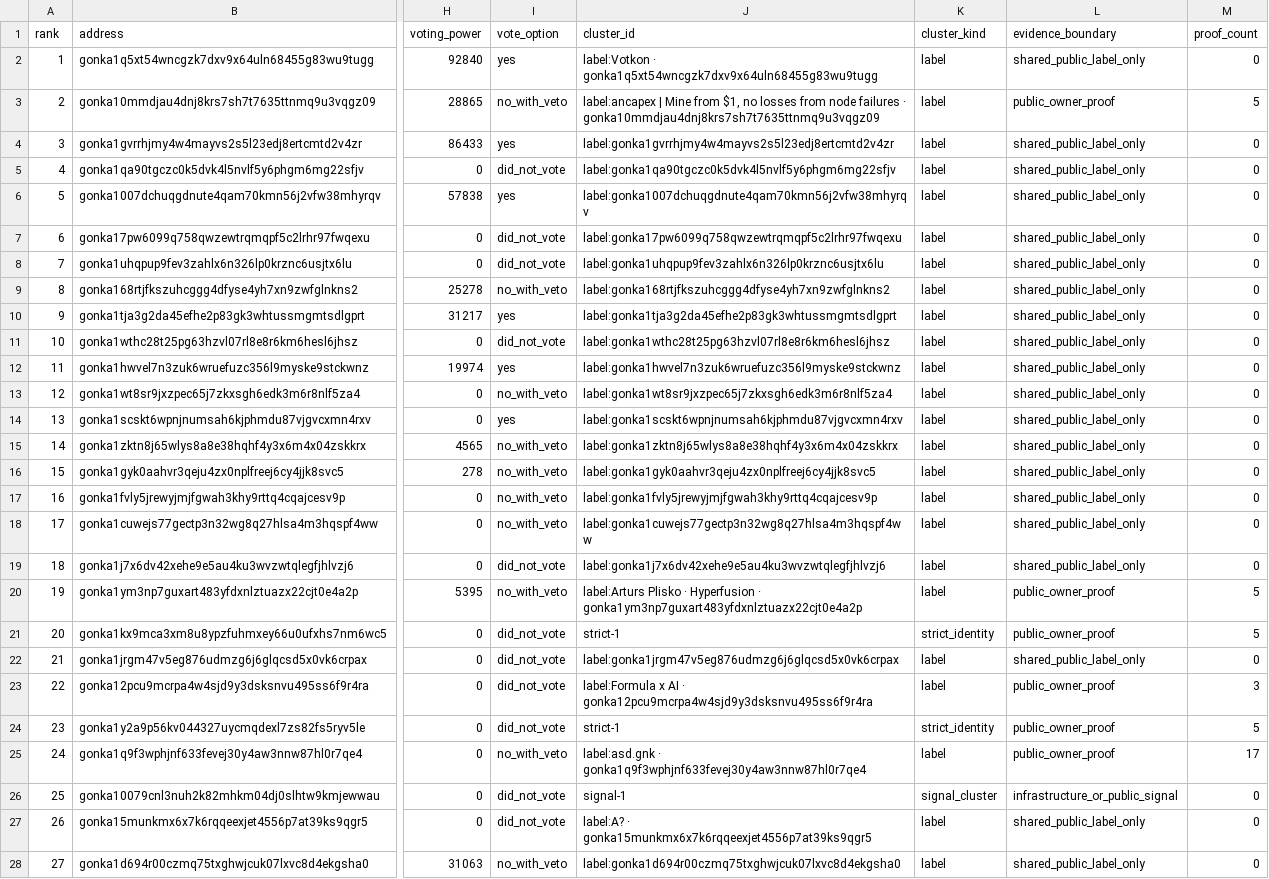
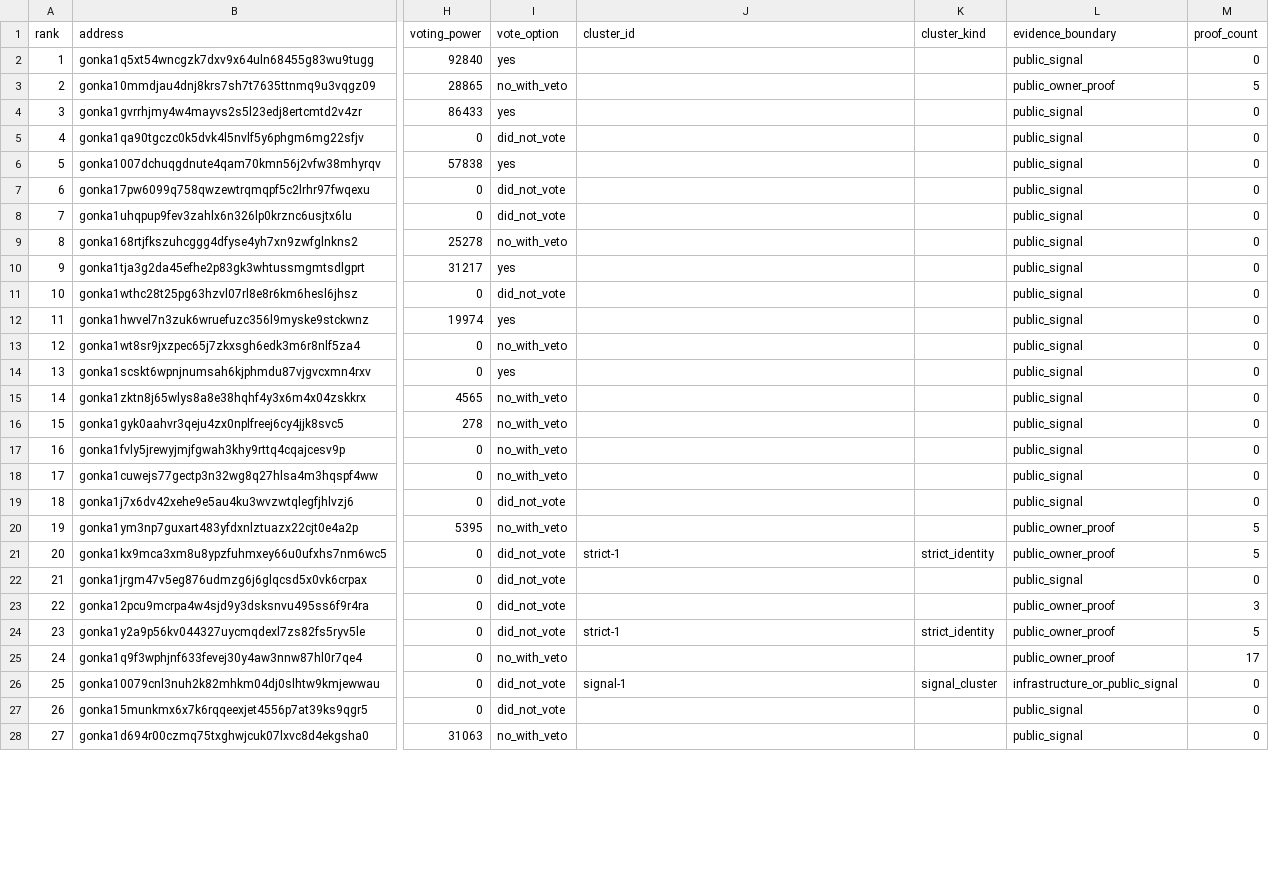
Before and after one commit to huxuxuya/67-propsal-check, a CSV file: reports/benefit_power_matrix.csv, drawn as a sheet; only a part is shown, gaps mark what is left out; the diff covers the shown part only; the diff names each change by its address in the sheet, - before the commit and + after, or states it on an @@ line.

Commit message:
Refactor forensic dashboard actor labeling

```diff
--- a/reports/benefit_power_matrix.csv
+++ b/reports/benefit_power_matrix.csv
-J2 (cluster_id): label:Votkon · gonka1q5xt54wncgzk7dxv9x64uln68455g83wu9tugg
+J2 (cluster_id): (empty)
-K2:K20 (cluster_kind): label
+K2:K20 (cluster_kind): (empty)
-L2 (evidence_boundary): shared_public_label_only
+L2 (evidence_boundary): public_signal
-J3 (cluster_id): label:ancapex | Mine from $1, no losses from node failures · gonka10mmdjau4dnj8krs7sh7t7635ttnmq9u3vqgz09
+J3 (cluster_id): (empty)
-J4 (cluster_id): label:gonka1gvrrhjmy4w4mayvs2s5l23edj8ertcmtd2v4zr
+J4 (cluster_id): (empty)
-L4:L19 (evidence_boundary): shared_public_label_only
+L4:L19 (evidence_boundary): public_signal
-J5 (cluster_id): label:gonka1qa90tgczc0k5dvk4l5nvlf5y6phgm6mg22sfjv
+J5 (cluster_id): (empty)
-J6 (cluster_id): label:gonka1007dchuqgdnute4qam70kmn56j2vfw38mhyrqv
+J6 (cluster_id): (empty)
-J7 (cluster_id): label:gonka17pw6099q758qwzewtrqmqpf5c2lrhr97fwqexu
+J7 (cluster_id): (empty)
-J8 (cluster_id): label:gonka1uhqpup9fev3zahlx6n326lp0krznc6usjtx6lu
+J8 (cluster_id): (empty)
-J9 (cluster_id): label:gonka168rtjfkszuhcggg4dfyse4yh7xn9zwfglnkns2
+J9 (cluster_id): (empty)
-J10 (cluster_id): label:gonka1tja3g2da45efhe2p83gk3whtussmgmtsdlgprt
+J10 (cluster_id): (empty)
-J11 (cluster_id): label:gonka1wthc28t25pg63hzvl07rl8e8r6km6hesl6jhsz
+J11 (cluster_id): (empty)
-J12 (cluster_id): label:gonka1hwvel7n3zuk6wruefuzc356l9myske9stckwnz
+J12 (cluster_id): (empty)
-J13 (cluster_id): label:gonka1wt8sr9jxzpec65j7zkxsgh6edk3m6r8nlf5za4
+J13 (cluster_id): (empty)
-J14 (cluster_id): label:gonka1scskt6wpnjnumsah6kjphmdu87vjgvcxmn4rxv
+J14 (cluster_id): (empty)
-J15 (cluster_id): label:gonka1zktn8j65wlys8a8e38hqhf4y3x6m4x04zskkrx
+J15 (cluster_id): (empty)
-J16 (cluster_id): label:gonka1gyk0aahvr3qeju4zx0nplfreej6cy4jjk8svc5
+J16 (cluster_id): (empty)
-J17 (cluster_id): label:gonka1fvly5jrewyjmjfgwah3khy9rttq4cqajcesv9p
+J17 (cluster_id): (empty)
-J18 (cluster_id): label:gonka1cuwejs77gectp3n32wg8q27hlsa4m3hqspf4ww
+J18 (cluster_id): (empty)
-J19 (cluster_id): label:gonka1j7x6dv42xehe9e5au4ku3wvzwtqlegfjhlvzj6
+J19 (cluster_id): (empty)
-J20 (cluster_id): label:Arturs Plisko · Hyperfusion · gonka1ym3np7guxart483yfdxnlztuazx22cjt0e4a2p
+J20 (cluster_id): (empty)
-J22 (cluster_id): label:gonka1jrgm47v5eg876udmzg6j6glqcsd5x0vk6crpax
+J22 (cluster_id): (empty)
-K22:K23 (cluster_kind): label
+K22:K23 (cluster_kind): (empty)
-L22 (evidence_boundary): shared_public_label_only
+L22 (evidence_boundary): public_signal
-J23 (cluster_id): label:Formula x AI · gonka12pcu9mcrpa4w4sjd9y3dsksnvu495ss6f9r4ra
+J23 (cluster_id): (empty)
-J25 (cluster_id): label:asd.gnk · gonka1q9f3wphjnf633fevej30y4aw3nnw87hl0r7qe4
+J25 (cluster_id): (empty)
-K25 (cluster_kind): label
+K25 (cluster_kind): (empty)
-J27 (cluster_id): label:A? · gonka15munkmx6x7k6rqqeexjet4556p7at39ks9qgr5
+J27 (cluster_id): (empty)
-K27:K28 (cluster_kind): label
+K27:K28 (cluster_kind): (empty)
-L27:L28 (evidence_boundary): shared_public_label_only
+L27:L28 (evidence_boundary): public_signal
-J28 (cluster_id): label:gonka1d694r00czmq75txghwjcuk07lxvc8d4ekgsha0
+J28 (cluster_id): (empty)
```
Also changed, not shown: 102 edited cells elsewhere in this file, reports/voting_window_power_reconciliation.csv, 11 other files.
